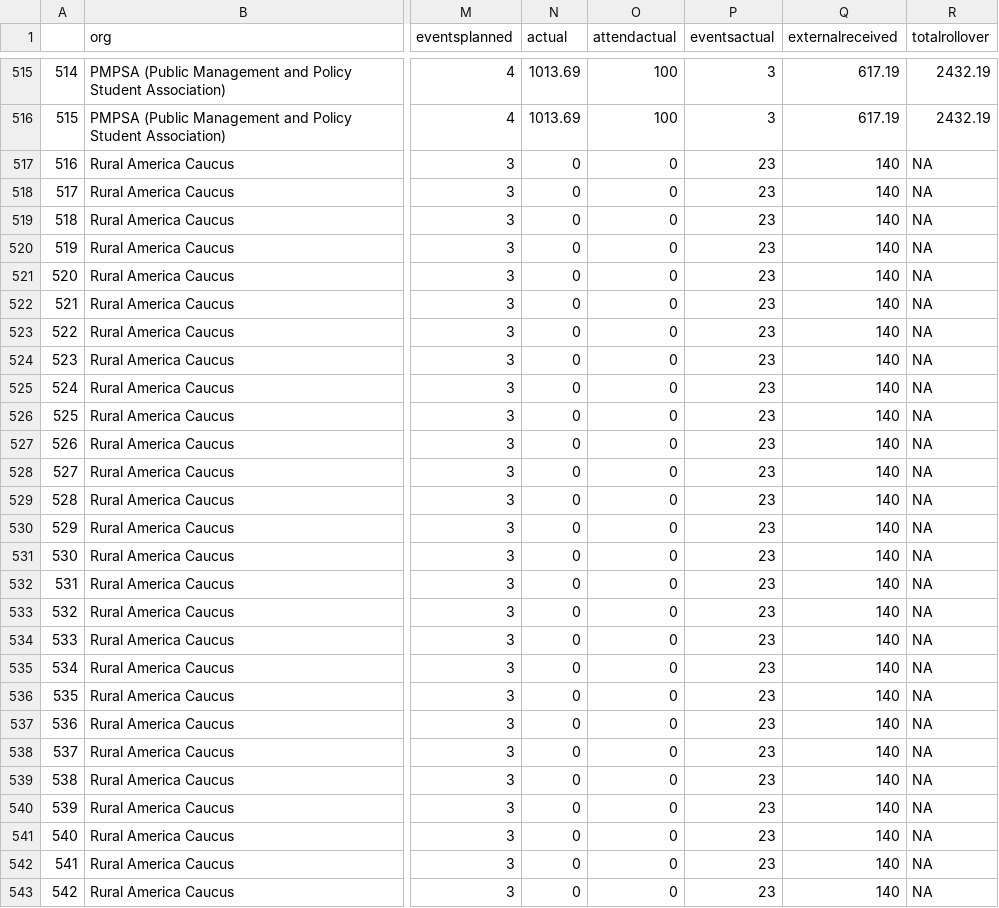
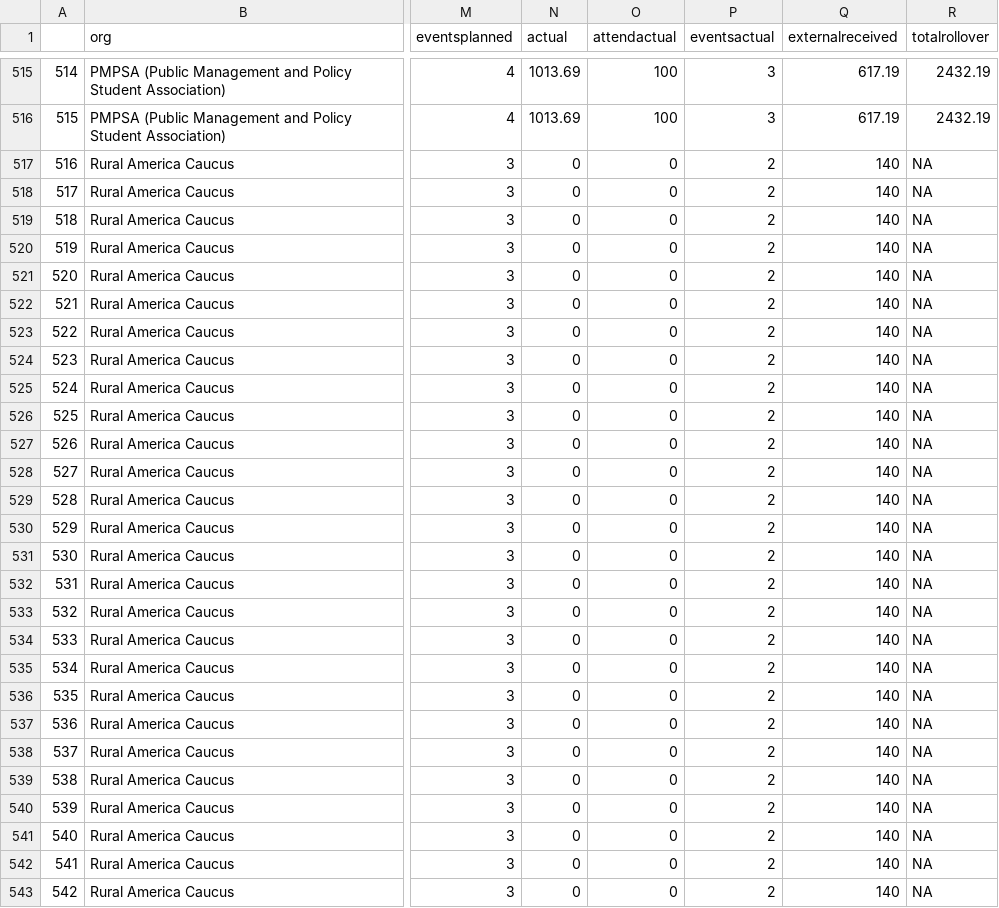
Before and after one commit to notkarenyi/hsg-fc, a CSV file: Winter 2025.csv, drawn as a sheet; only a part is shown, gaps mark what is left out; the diff covers the shown part only; the diff names each change by its address in the sheet, - before the commit and + after, or states it on an @@ line.

```diff
--- a/Winter 2025.csv
+++ b/Winter 2025.csv
-P517:P543 (eventsactual): 23
+P517:P543 (eventsactual): 2
```
Also changed, not shown: 3 edited cells elsewhere in this file, Spring 2025.csv.
